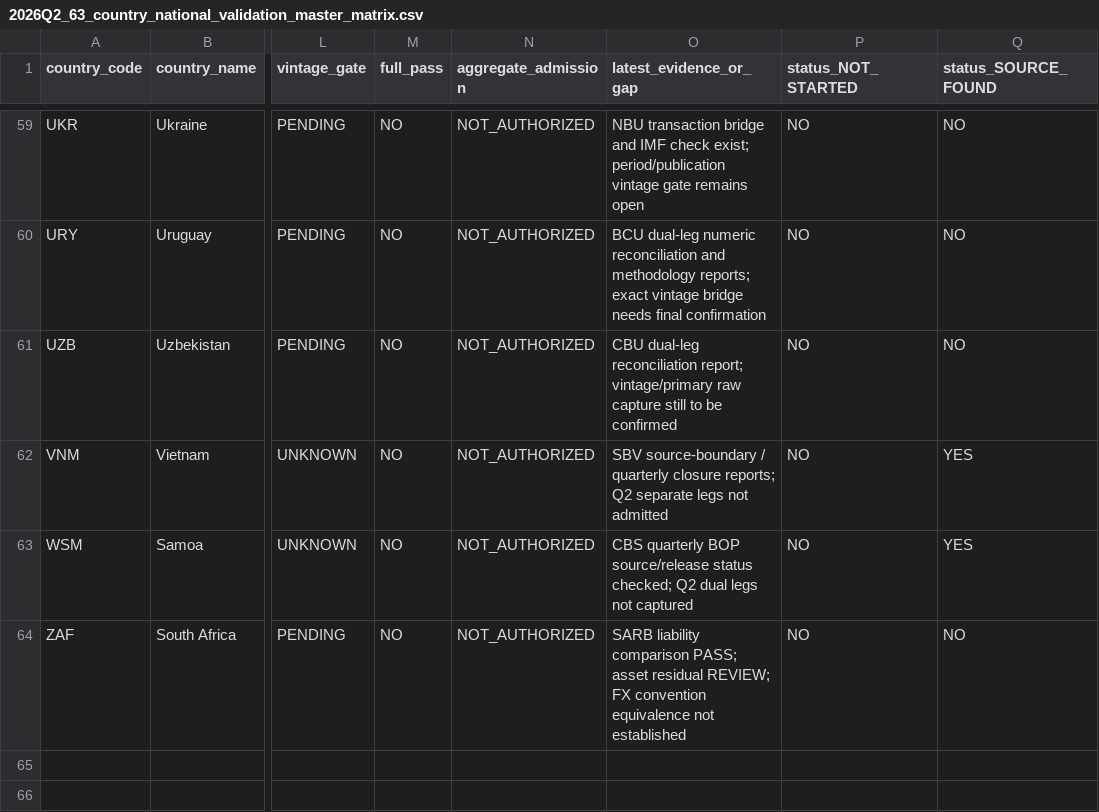
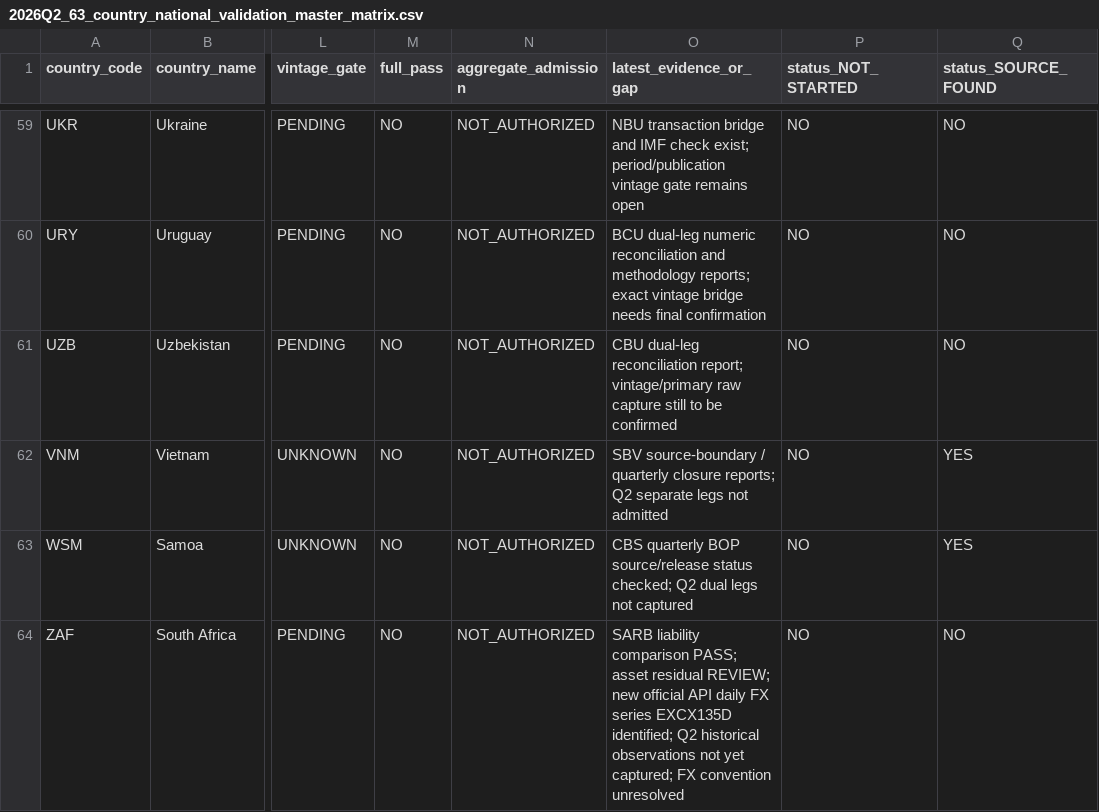
Before and after one commit to duttapalkpa-netizen/PRECISION-WIRES-NSE200-COLLECTOR, a CSV file: docs/evidence/gcr/2026Q2_63_country_national_validation_master_matrix.csv, drawn as a sheet; only a part is shown, gaps mark what is left out; the diff names each change by its address in the sheet, - before the commit and + after, or states it on an @@ line.

Commit message:
Record newly identified official SARB daily FX API route for ZAF

```diff
--- a/docs/evidence/gcr/2026Q2_63_country_national_validation_master_matrix.csv
+++ b/docs/evidence/gcr/2026Q2_63_country_national_validation_master_matrix.csv
-O64 (latest_evidence_or_gap): …residual REVIEW; FX convention equivalence not established
+O64 (latest_evidence_or_gap): …residual REVIEW; new official API daily FX series EXCX135D identified; Q2 historical observations not yet captured; FX convention unresolved
```
